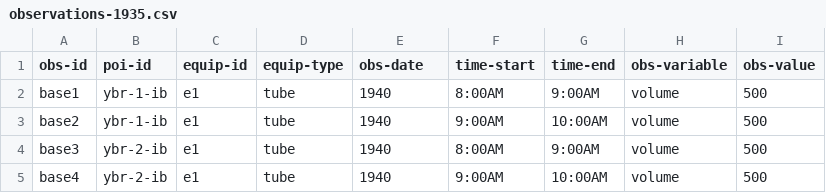
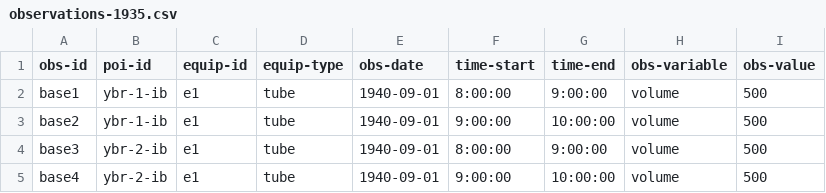
Before and after one commit to e-lo/forecastcards, a CSV file: examples/emeraldcitydot-rx123-yellowbrickroadhov/observations/observations-1935.csv, drawn as a sheet.

Commit message:
clean data

```diff
--- a/examples/emeraldcitydot-rx123-yellowbrickroadhov/observations/observations-1935.csv
+++ b/examples/emeraldcitydot-rx123-yellowbrickroadhov/observations/observations-1935.csv
@@ -1,5 +1,5 @@
 obs-id, poi-id, equip-id, equip-type, obs-date, time-start, time-end, obs-variable, obs-value
-base1,ybr-1-ib,e1, tube, 1940, 8:00AM, 9:00AM, volume, 500
-base2,ybr-1-ib,e1, tube, 1940, 9:00AM, 10:00AM, volume, 500
-base3,ybr-2-ib,e1, tube, 1940, 8:00AM, 9:00AM, volume, 500
-base4,ybr-2-ib,e1, tube, 1940, 9:00AM, 10:00AM, volume, 500
+base1,ybr-1-ib,e1, tube, 1940-09-01, 8:00:00, 9:00:00, volume, 500
+base2,ybr-1-ib,e1, tube, 1940-09-01, 9:00:00, 10:00:00, volume, 500
+base3,ybr-2-ib,e1, tube, 1940-09-01, 8:00:00, 9:00:00, volume, 500
+base4,ybr-2-ib,e1, tube, 1940-09-01, 9:00:00, 10:00:00, volume, 500
```
Also changed, not shown: examples/emeraldcitydot-rx123-yellowbrickroadhov/observations/observations-1960.csv, 6 other files.
